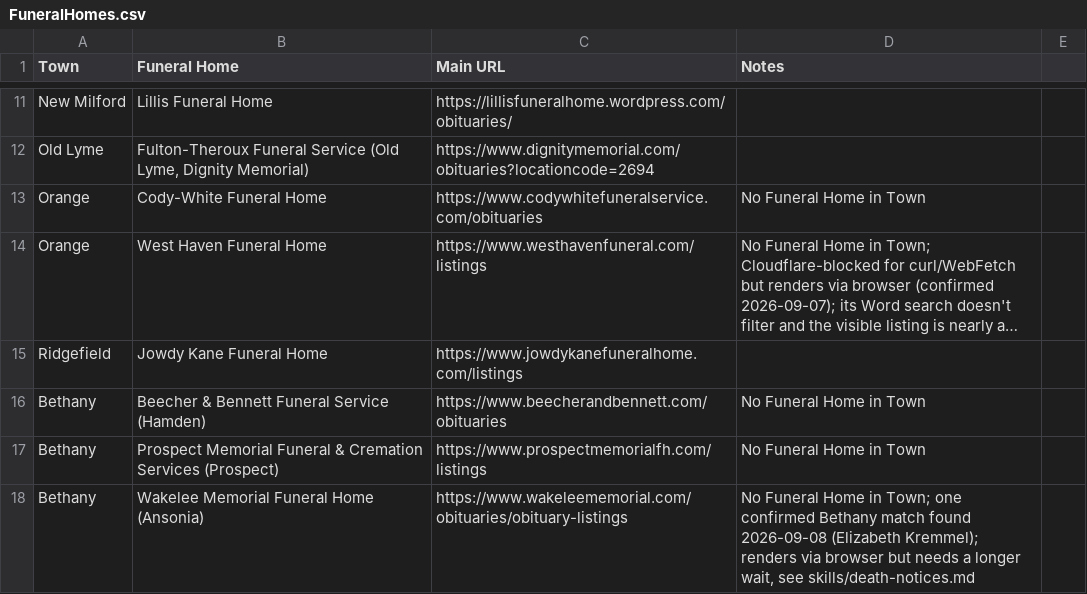
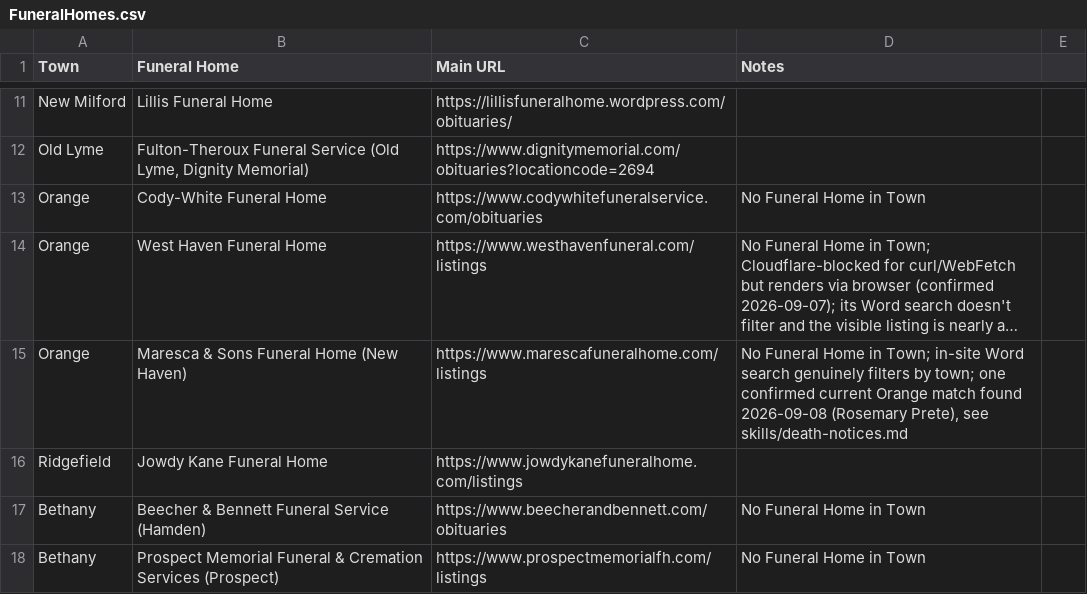
Before and after one commit to ElectricRoseStudio/AI-Journo-mooc-starter-kit, a CSV file: FuneralHomes.csv, drawn as a sheet; only a part is shown, gaps mark what is left out; the shorter side is filled out with more unchanged rows; long unchanged cells end in …; the diff names each change by its address in the sheet, - before the commit and + after, or states it on an @@ line.

```diff
--- a/FuneralHomes.csv
+++ b/FuneralHomes.csv
+row 15: Orange | Maresca & Sons Funeral Home (New Haven) | https://www.marescafuneralhome.com/listings | No Funeral Home in Town; in-site Word search genuinely filters by town; one confirmed current Orange match found 2026-09-08 (Rosemary Prete), see skills/death-notices.md
```
Also changed, not shown: 1 other file.
